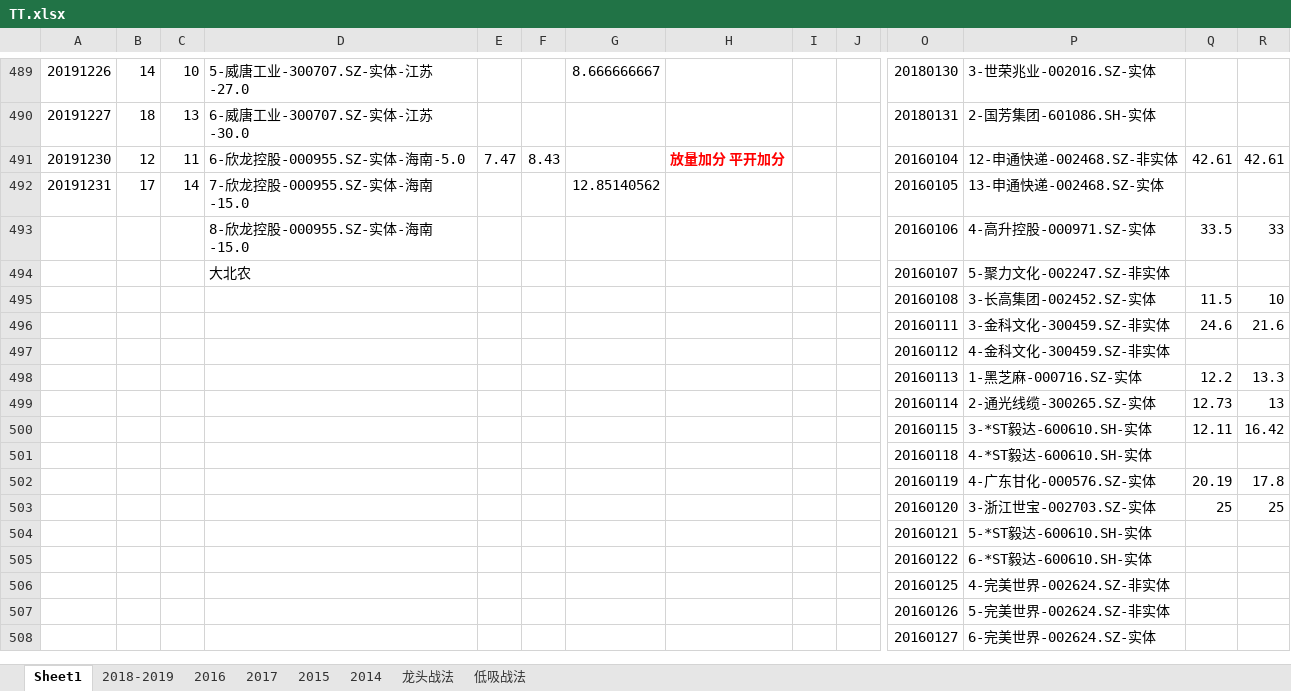
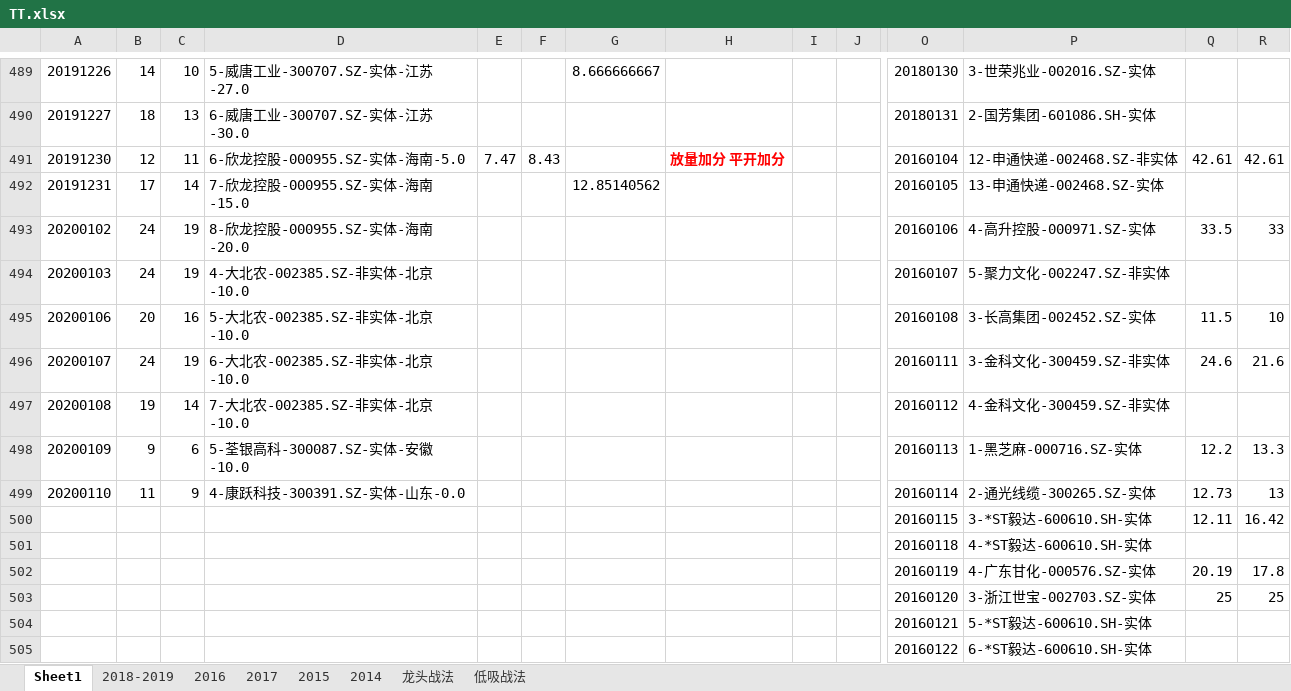
Before and after one commit to kweitan/myFinance, an Excel workbook: src/main/resources/static/xls/TT.xlsx, sheet Sheet1, drawn as a sheet; only a part is shown, gaps mark what is left out; the shorter side is filled out with more unchanged rows; values as stored, in another font and other column widths than the file's, no borders; conditional formats not drawn; removed rows and columns are numbered as before the commit, all else as after; rows hold the shown columns only; the diff names each change by its address in the sheet, - before the commit and + after, or states it on an @@ line.

```diff
--- a/src/main/resources/static/xls/TT.xlsx (sheet Sheet1)
+++ b/src/main/resources/static/xls/TT.xlsx (sheet Sheet1)
-A493: (empty)
+A493: 20200102
-B493: (empty)
+B493: 24
-C493: (empty)
+C493: 19
-D493: 8-欣龙控股-000955.SZ-实体-海南-15.0
+D493: 8-欣龙控股-000955.SZ-实体-海南-20.0
-row 494:  |  |  | 大北农 |  |  |  |  |  |  | 20160107 | 5-聚力文化-002247.SZ-非实体
-row 495:  |  |  |  |  |  |  |  |  |  | 20160108 | 3-长高集团-002452.SZ-实体 | 11.5 | 10
-row 496:  |  |  |  |  |  |  |  |  |  | 20160111 | 3-金科文化-300459.SZ-非实体 | 24.6 | 21.6
-row 497:  |  |  |  |  |  |  |  |  |  | 20160112 | 4-金科文化-300459.SZ-非实体
-row 498:  |  |  |  |  |  |  |  |  |  | 20160113 | 1-黑芝麻-000716.SZ-实体 | 12.2 | 13.3
-row 499:  |  |  |  |  |  |  |  |  |  | 20160114 | 2-通光线缆-300265.SZ-实体 | 12.73 | 13
+row 494: 20200103 | 24 | 19 | 4-大北农-002385.SZ-非实体-北京-10.0 |  |  |  |  |  |  | 20160107 | 5-聚力文化-002247.SZ-非实体
+row 495: 20200106 | 20 | 16 | 5-大北农-002385.SZ-非实体-北京-10.0 |  |  |  |  |  |  | 20160108 | 3-长高集团-002452.SZ-实体 | 11.5 | 10
+row 496: 20200107 | 24 | 19 | 6-大北农-002385.SZ-非实体-北京-10.0 |  |  |  |  |  |  | 20160111 | 3-金科文化-300459.SZ-非实体 | 24.6 | 21.6
+row 497: 20200108 | 19 | 14 | 7-大北农-002385.SZ-非实体-北京-10.0 |  |  |  |  |  |  | 20160112 | 4-金科文化-300459.SZ-非实体
+row 498: 20200109 | 9 | 6 | 5-荃银高科-300087.SZ-实体-安徽-10.0 |  |  |  |  |  |  | 20160113 | 1-黑芝麻-000716.SZ-实体 | 12.2 | 13.3
+row 499: 20200110 | 11 | 9 | 4-康跃科技-300391.SZ-实体-山东-0.0 |  |  |  |  |  |  | 20160114 | 2-通光线缆-300265.SZ-实体 | 12.73 | 13
```
Also changed, not shown: src/main/resources/static/xls/latest.xlsx.
